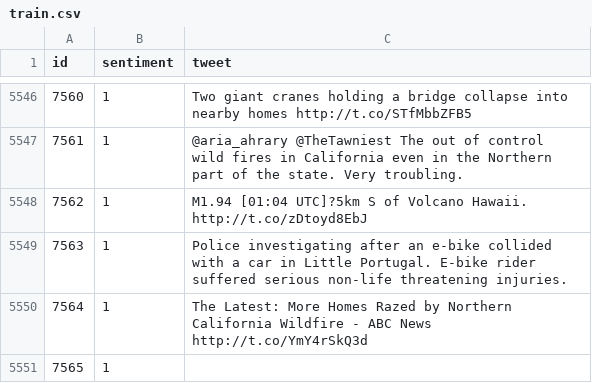
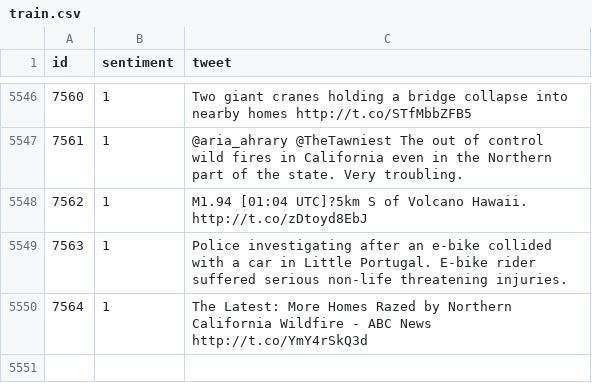
Before and after one commit to ezea213/mis612, a CSV file: train.csv, drawn as a sheet; only a part is shown, gaps mark what is left out; the diff names each change by its address in the sheet, - before the commit and + after, or states it on an @@ line.

Commit message:
Fix Train Data

```diff
--- a/train.csv
+++ b/train.csv
-row 5551: 7565 | 1
```
